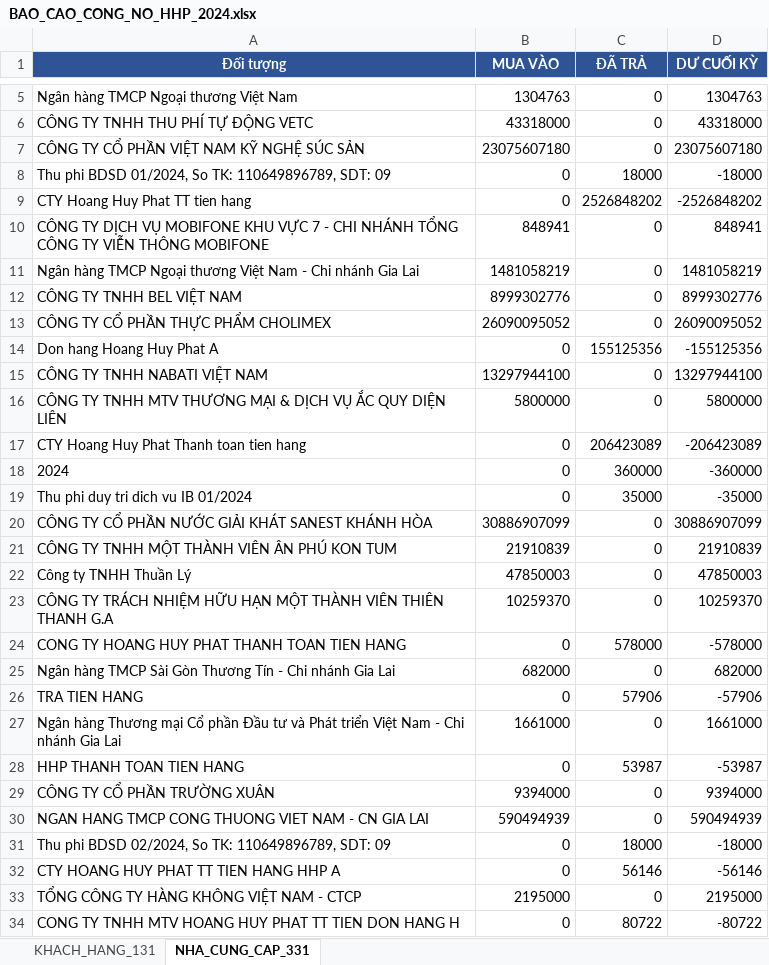
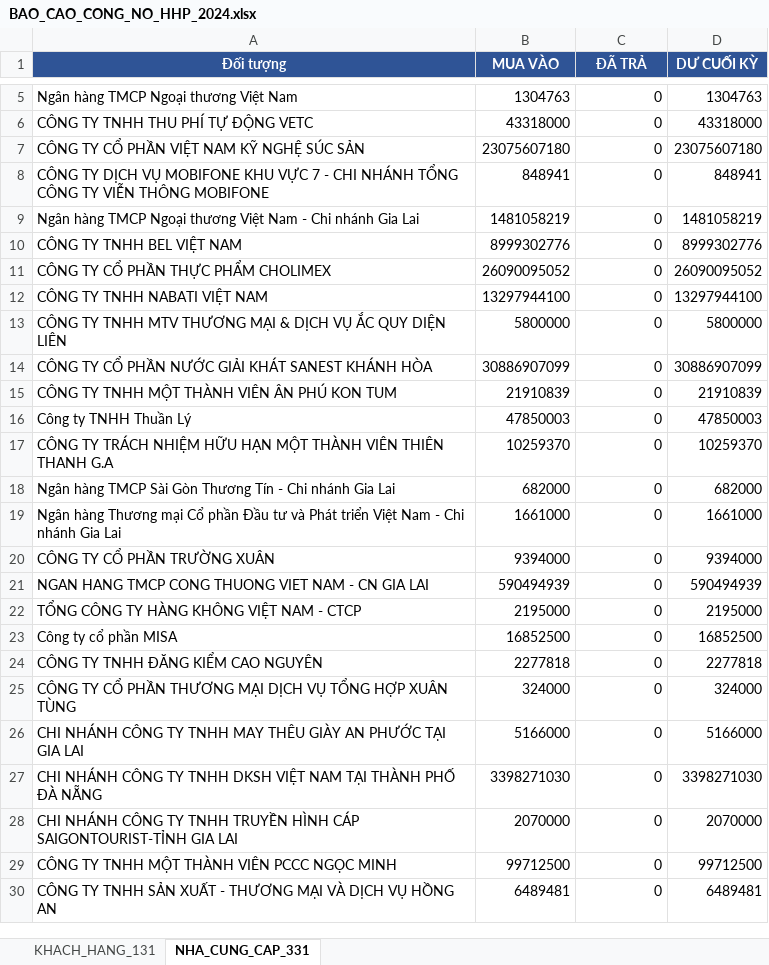
Before and after one commit to KataChannel/ragketoan, an Excel workbook: docs/hoang-huy-phat/sosach2024/BAO_CAO_CONG_NO_HHP_2024.xlsx, sheet NHA_CUNG_CAP_331, drawn as a sheet; only a part is shown, gaps mark what is left out; the shorter side is filled out with more unchanged rows; values as stored, in another font and other column widths than the file's, no borders; the diff covers the shown part only; the diff names each change by its address in the sheet, - before the commit and + after, or states it on an @@ line.

```diff
--- a/docs/hoang-huy-phat/sosach2024/BAO_CAO_CONG_NO_HHP_2024.xlsx (sheet NHA_CUNG_CAP_331)
+++ b/docs/hoang-huy-phat/sosach2024/BAO_CAO_CONG_NO_HHP_2024.xlsx (sheet NHA_CUNG_CAP_331)
-row 8: Thu phi BDSD 01/2024, So TK: 110649896789, SDT: 09 | 0 | 18000 | -18000
-row 9: CTY Hoang Huy Phat TT tien hang | 0 | 2526848202 | -2526848202
-row 14: Don hang Hoang Huy Phat A | 0 | 155125356 | -155125356
-row 17: CTY Hoang Huy Phat Thanh toan tien hang | 0 | 206423089 | -206423089
-row 18: 2024 | 0 | 360000 | -360000
-row 19: Thu phi duy tri dich vu IB 01/2024 | 0 | 35000 | -35000
-row 24: CONG TY HOANG HUY PHAT THANH TOAN TIEN HANG | 0 | 578000 | -578000
-row 26: TRA TIEN HANG | 0 | 57906 | -57906
-row 28: HHP THANH TOAN TIEN HANG | 0 | 53987 | -53987
-row 31: Thu phi BDSD 02/2024, So TK: 110649896789, SDT: 09 | 0 | 18000 | -18000
-row 32: CTY HOANG HUY PHAT TT TIEN HANG HHP A | 0 | 56146 | -56146
-row 34: CONG TY TNHH MTV HOANG HUY PHAT TT TIEN DON HANG H | 0 | 80722 | -80722
```
Also changed, not shown: 180 removed rows elsewhere in this sheet, docs/hoang-huy-phat/sosach2023/BAO_CAO_CONG_NO_HHP_2023.xlsx, docs/hoang-huy-phat/sosach2023/NKC_HHP_2023.xlsx, 5 other files.
